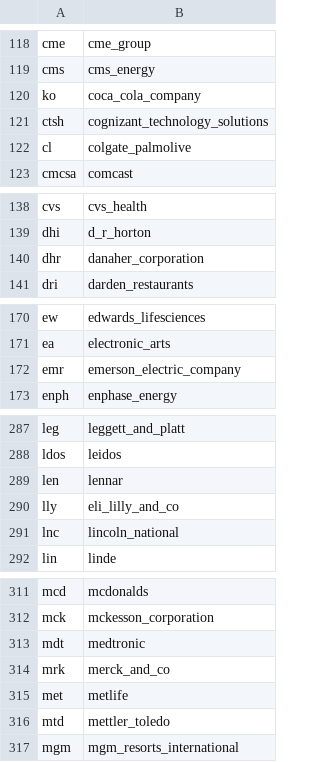
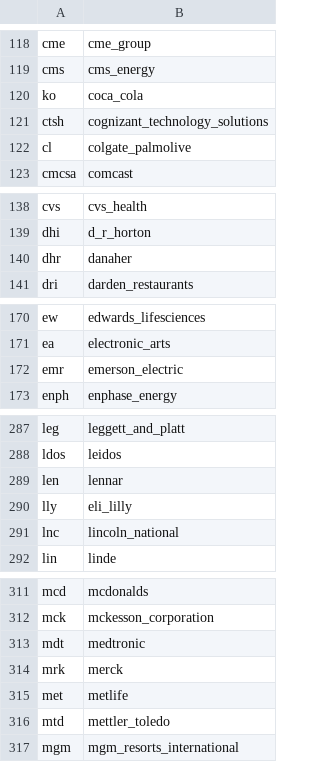
Before and after one commit to jamezmca/sp500-full-stack-data-analysis, a CSV file: analysis/dictionary.csv, drawn as a sheet; only a part is shown, gaps mark what is left out; the diff covers the shown part only.

```diff
--- a/analysis/dictionary.csv
+++ b/analysis/dictionary.csv
@@ -119,3 +119,3 @@ cme,cme_group
 cms,cms_energy
-ko,coca_cola_company
+ko,coca_cola
 ctsh,cognizant_technology_solutions
@@ -139,3 +139,3 @@ cvs,cvs_health
 dhi,d_r_horton
-dhr,danaher_corporation
+dhr,danaher
 dri,darden_restaurants
@@ -171,3 +171,3 @@ ew,edwards_lifesciences
 ea,electronic_arts
-emr,emerson_electric_company
+emr,emerson_electric
 enph,enphase_energy
@@ -289,3 +289,3 @@ ldos,leidos
 len,lennar
-lly,eli_lilly_and_co
+lly,eli_lilly
 lnc,lincoln_national
@@ -313,3 +313,3 @@ mck,mckesson_corporation
 mdt,medtronic
-mrk,merck_and_co
+mrk,merck
 met,metlife
```
Also changed, not shown: 8 edited cells elsewhere in this file, analysis/df_last_six_weeks.csv, analysis/df_stock_return_risk.csv, 1 other file.
